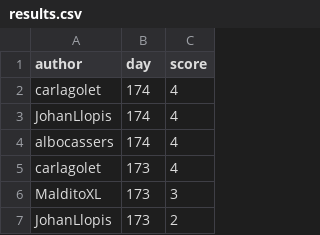
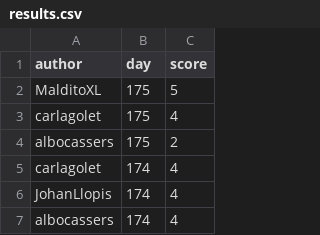
Before and after one commit to aleixalcacer/wordleCAT, a CSV file: results.csv, drawn as a sheet; only a part is shown; the shorter side is filled out with more unchanged rows.

Commit message:
Automated report

```diff
--- a/results.csv
+++ b/results.csv
@@ -1,2 +1,5 @@
 author,day,score
+MalditoXL,175,5
+carlagolet,175,4
+albocassers,175,2
 carlagolet,174,4
```
